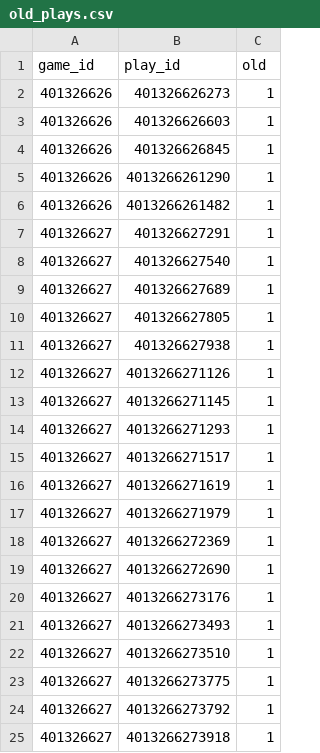
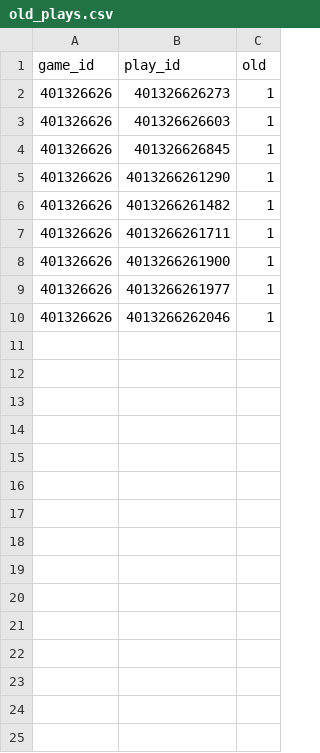
Before and after one commit to tuckerboynton22/nflwinbot, a CSV file: data/old_plays.csv, drawn as a sheet.

Commit message:
fix fg issue

```diff
--- a/data/old_plays.csv
+++ b/data/old_plays.csv
@@ -6,20 +6,5 @@ game_id,play_id,old
 401326626,4013266261482,1
-401326627,401326627291,1
-401326627,401326627540,1
-401326627,401326627689,1
-401326627,401326627805,1
-401326627,401326627938,1
-401326627,4013266271126,1
-401326627,4013266271145,1
-401326627,4013266271293,1
-401326627,4013266271517,1
-401326627,4013266271619,1
-401326627,4013266271979,1
-401326627,4013266272369,1
-401326627,4013266272690,1
-401326627,4013266273176,1
-401326627,4013266273493,1
-401326627,4013266273510,1
-401326627,4013266273775,1
-401326627,4013266273792,1
-401326627,4013266273918,1
+401326626,4013266261711,1
+401326626,4013266261900,1
+401326626,4013266261977,1
+401326626,4013266262046,1
```
